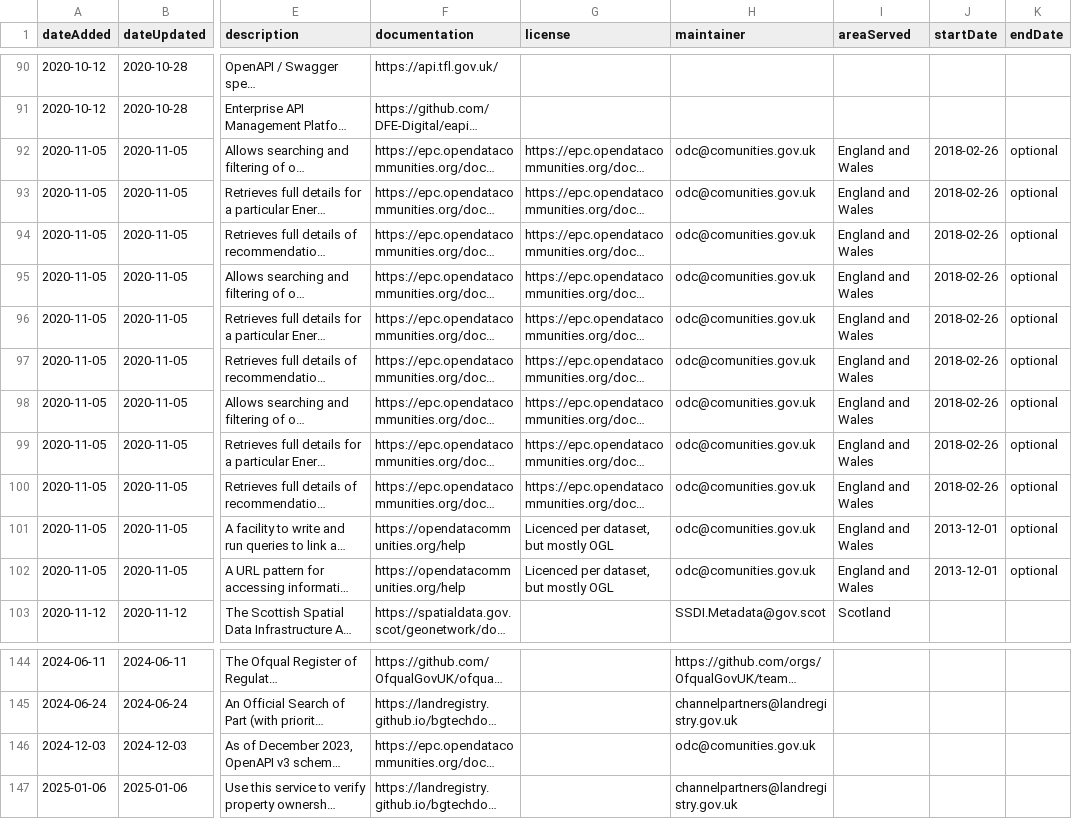
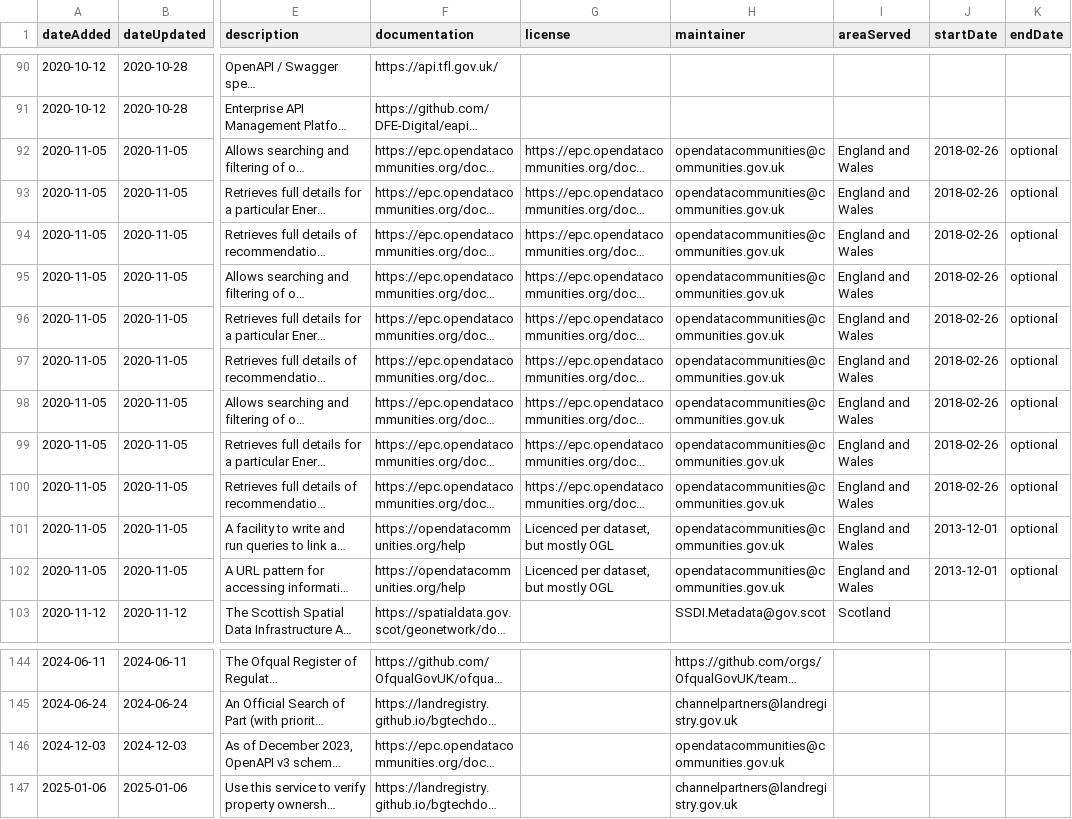
Before and after one commit to co-cddo/api-catalogue, a CSV file: data/catalogue.csv, drawn as a sheet; only a part is shown, gaps mark what is left out; long unchanged cells end in …; the diff names each change by its address in the sheet, - before the commit and + after, or states it on an @@ line.

Commit message:
Replace odc@comunities.gov.uk contact email with opendatacommunities@communities.gov.uk
As former causes errors

```diff
--- a/data/catalogue.csv
+++ b/data/catalogue.csv
-H92:H102 (maintainer): odc@comunities.gov.uk
+H92:H102 (maintainer): opendatacommunities@communities.gov.uk
-H146 (maintainer): odc@comunities.gov.uk
+H146 (maintainer): opendatacommunities@communities.gov.uk
```
